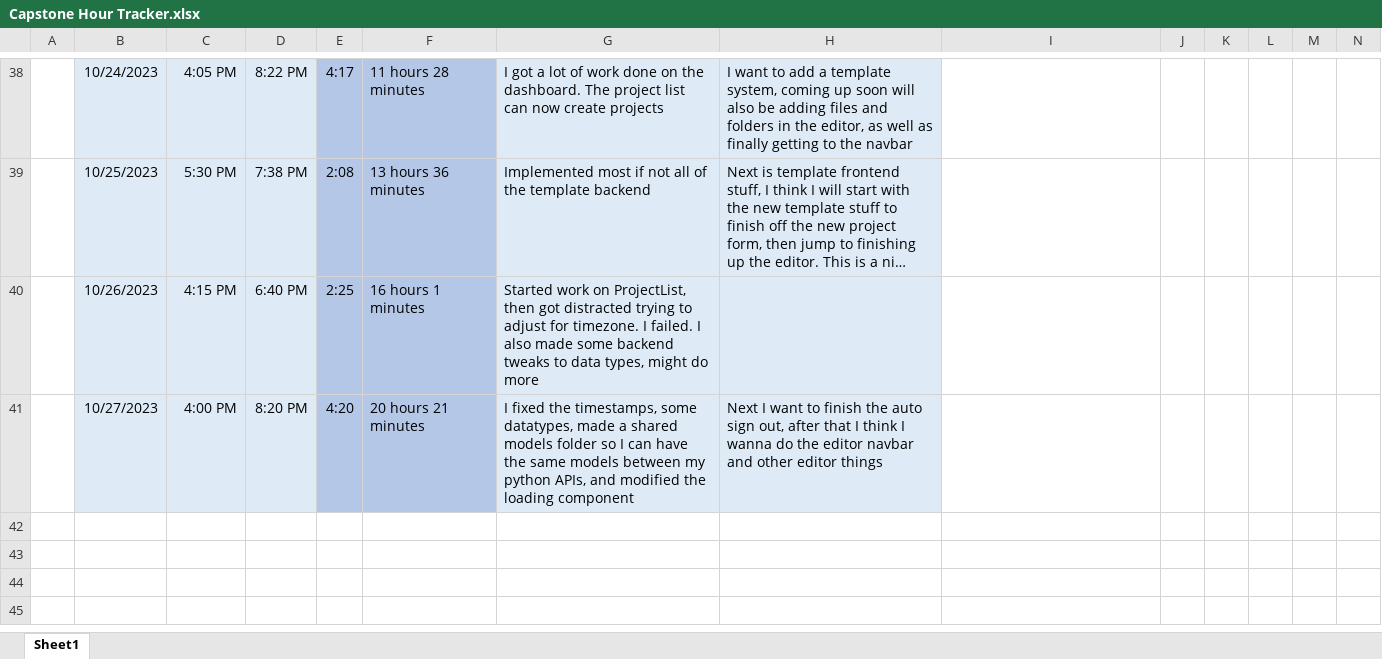
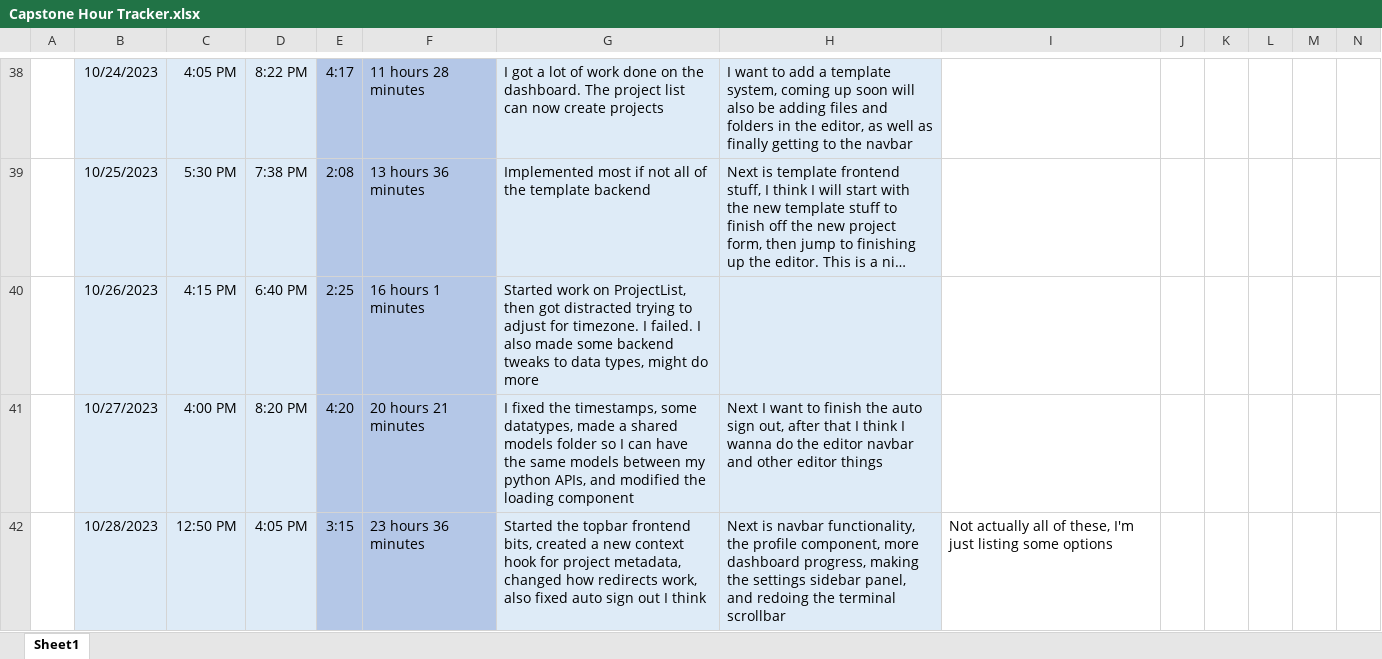
Before and after one commit to alexbatesdev/Neumont-Capstone, an Excel workbook: Documents/Capstone Hour Tracker.xlsx, sheet Sheet1, drawn as a sheet; only a part is shown, gaps mark what is left out; long unchanged cells end in …; values as stored, in another font and other column widths than the file's, no borders; rows hold the shown columns only; the diff covers the shown part only; the diff names each change by its address in the sheet, - before the commit and + after, or states it on an @@ line.

Commit message:
fixed autosignout, and changed redirect + more

```diff
--- a/Documents/Capstone Hour Tracker.xlsx (sheet Sheet1)
+++ b/Documents/Capstone Hour Tracker.xlsx (sheet Sheet1)
+row 42:  | 10/28/2023 | 12:50 PM | 4:05 PM | 3:15 | 23 hours 36 minutes | Started the topbar frontend bits, created a new context hook for project metadata, changed how redirects work, also fixed auto sign out I think | Next is navbar functionality, the profile component, more dashboard progress, making the settings sidebar panel, and redoing the terminal scrollbar | Not actually all of these, I'm just listing some options
```
Also changed, not shown: 60 edited cells elsewhere in this sheet, 18 other files.
